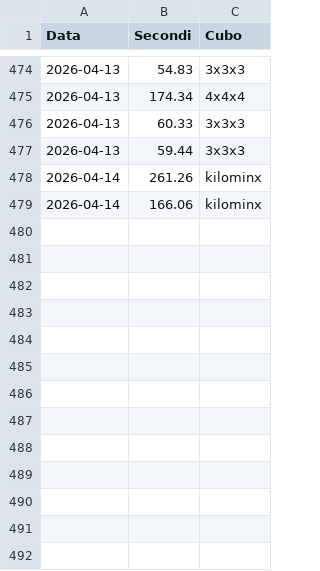
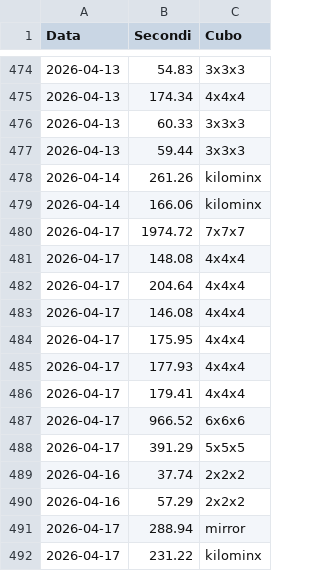
Before and after one commit to gl-alaimo/Timer_cubo_di_Rubik, a CSV file: database.csv, drawn as a sheet; only a part is shown, gaps mark what is left out; the diff names each change by its address in the sheet, - before the commit and + after, or states it on an @@ line.

```diff
--- a/database.csv
+++ b/database.csv
+row 480: 2026-04-17 | 1974.72 | 7x7x7
+row 481: 2026-04-17 | 148.08 | 4x4x4
+row 482: 2026-04-17 | 204.64 | 4x4x4
+row 483: 2026-04-17 | 146.08 | 4x4x4
+row 484: 2026-04-17 | 175.95 | 4x4x4
+row 485: 2026-04-17 | 177.93 | 4x4x4
+row 486: 2026-04-17 | 179.41 | 4x4x4
+row 487: 2026-04-17 | 966.52 | 6x6x6
+row 488: 2026-04-17 | 391.29 | 5x5x5
+row 489: 2026-04-16 | 37.74 | 2x2x2
+row 490: 2026-04-16 | 57.29 | 2x2x2
+row 491: 2026-04-17 | 288.94 | mirror
+row 492: 2026-04-17 | 231.22 | kilominx
```
Also changed, not shown: 11 other files.
